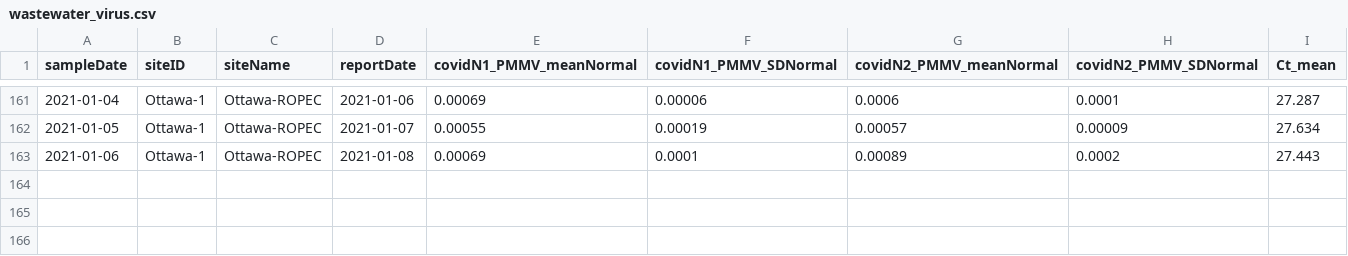
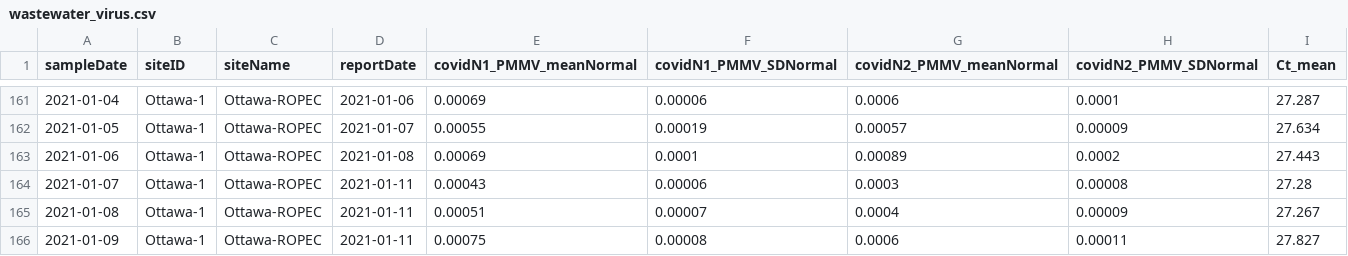
Before and after one commit to Big-Life-Lab/PHES-ODM, a CSV file: data/wastewater_virus.csv, drawn as a sheet; only a part is shown, gaps mark what is left out; the diff names each change by its address in the sheet, - before the commit and + after, or states it on an @@ line.

Commit message:
[Feature] update ww data

```diff
--- a/data/wastewater_virus.csv
+++ b/data/wastewater_virus.csv
+row 164: 2021-01-07 | Ottawa-1 | Ottawa-ROPEC | 2021-01-11 | 0.00043 | 0.00006 | 0.0003 | 0.00008 | 27.28
+row 165: 2021-01-08 | Ottawa-1 | Ottawa-ROPEC | 2021-01-11 | 0.00051 | 0.00007 | 0.0004 | 0.00009 | 27.267
+row 166: 2021-01-09 | Ottawa-1 | Ottawa-ROPEC | 2021-01-11 | 0.00075 | 0.00008 | 0.0006 | 0.00011 | 27.827
```
